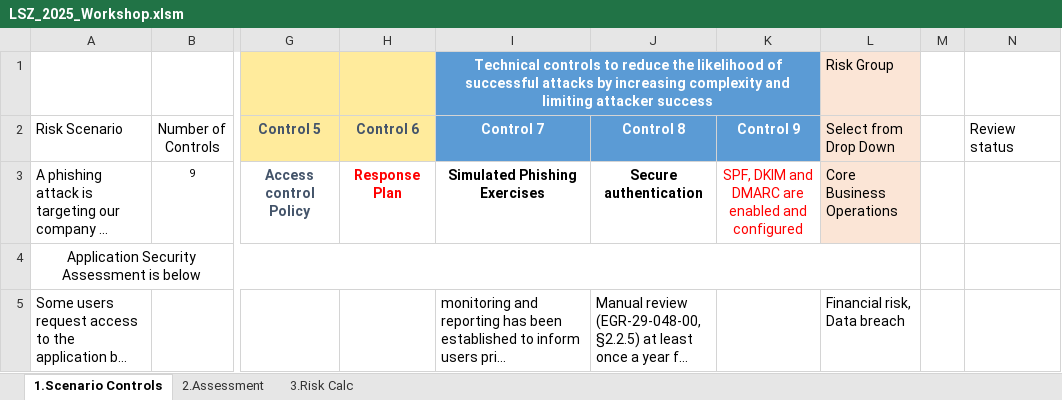
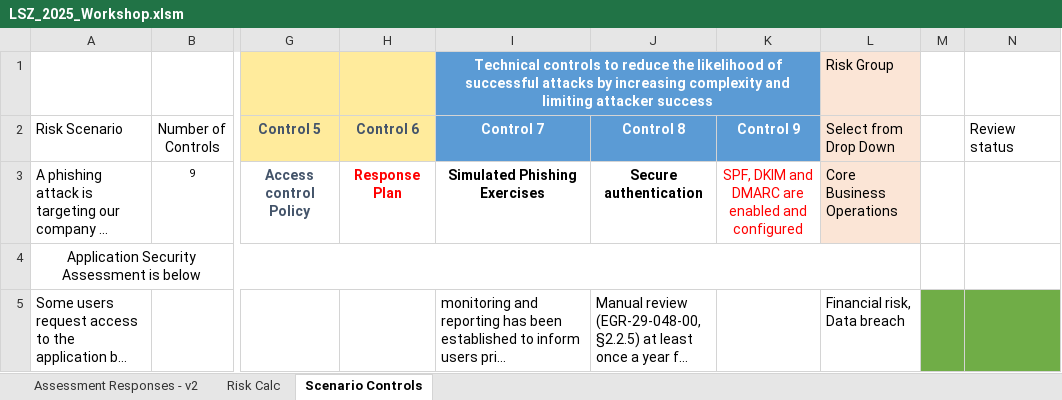
Before and after one commit to misge-dotcom/LSZ_2025, an Excel workbook: LSZ_2025_Workshop.xlsm, sheet Scenario Controls, drawn as a sheet; only a part is shown, gaps mark what is left out; long unchanged cells end in …; values as stored, in another font and other column widths than the file's, no borders; the diff names each change by its address in the sheet, - before the commit and + after, or states it on an @@ line.

```diff
--- a/LSZ_2025_Workshop.xlsm (sheet Scenario Controls)
+++ b/LSZ_2025_Workshop.xlsm (sheet Scenario Controls)
-sheet tab: 1.Scenario Controls
+sheet tab: Scenario Controls
-sheet tab: 2.Assessment
+sheet tab: Assessment Responses - v2
-sheet tab: 3.Risk Calc
+sheet tab: Risk Calc
@@ sheet tab order changed: Assessment Responses - v2 | Risk Calc | Scenario Controls @@
-M5:N5 fill: none
+M5:N5 fill: #70AD47
```
Also changed, not shown: sheet Risk Calc, sheet Assessment Responses - v2, formulas that keep their value, charts or pictures.
